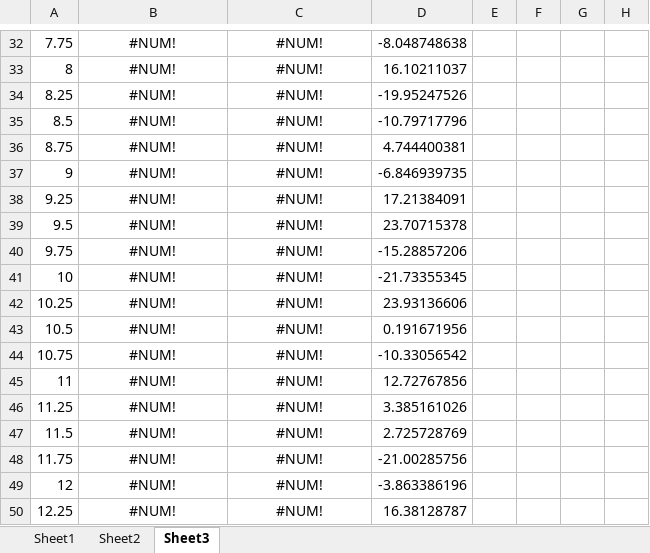
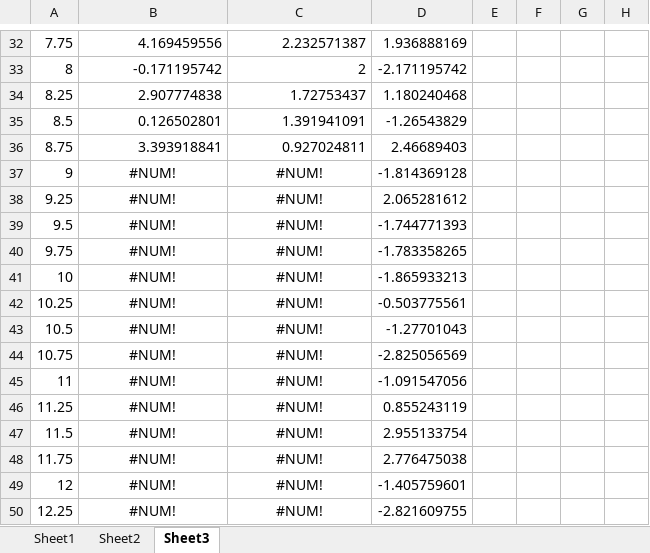
Before and after one commit to dbuccella/nn, an Excel workbook: tester/dataxlsx.xlsx, sheet Sheet3, drawn as a sheet; only a part is shown, gaps mark what is left out; values as stored, in another font and other column widths than the file's, no borders; charts and pictures not drawn; the diff covers the shown part only; the diff names each change by its address in the sheet, - before the commit and + after, or states it on an @@ line.

```diff
--- a/tester/dataxlsx.xlsx (sheet Sheet3)
+++ b/tester/dataxlsx.xlsx (sheet Sheet3)
-B32:C36 alignment: center
+B32:C36 alignment: right
-B32: #NUM!
+B32: 4.169459556
-C32: #NUM!
+C32: 2.232571387
-D32: -8.048748638
+D32: 1.936888169
-B33: #NUM!
+B33: -0.171195742
-C33: #NUM!
+C33: 2
-D33: 16.10211037
+D33: -2.171195742
-B34: #NUM!
+B34: 2.907774838
-C34: #NUM!
+C34: 1.72753437
-D34: -19.95247526
+D34: 1.180240468
-B35: #NUM!
+B35: 0.126502801
-C35: #NUM!
+C35: 1.391941091
-D35: -10.79717796
+D35: -1.26543829
-B36: #NUM!
+B36: 3.393918841
-C36: #NUM!
+C36: 0.927024811
-D36: 4.744400381
+D36: 2.46689403
-D37: -6.846939735
+D37: -1.814369128
-D38: 17.21384091
+D38: 2.065281612
-D39: 23.70715378
+D39: -1.744771393
-D40: -15.28857206
+D40: -1.783358265
-D41: -21.73355345
+D41: -1.865933213
-D42: 23.93136606
+D42: -0.503775561
-D43: 0.191671956
+D43: -1.27701043
-D44: -10.33056542
+D44: -2.825056569
-D45: 12.72767856
+D45: -1.091547056
-D46: 3.385161026
+D46: 0.855243119
-D47: 2.725728769
+D47: 2.955133754
-D48: -21.00285756
+D48: 2.776475038
-D49: -3.863386196
+D49: -1.405759601
-D50: 16.38128787
+D50: -2.821609755
```
Also changed, not shown: 91 edited cells and cell formats elsewhere in this sheet, sheet Sheet1, formulas that keep their value, charts or pictures, 3 other files.
